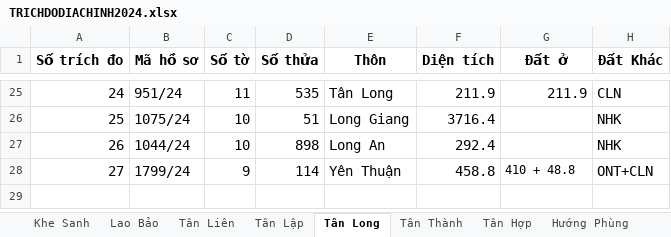
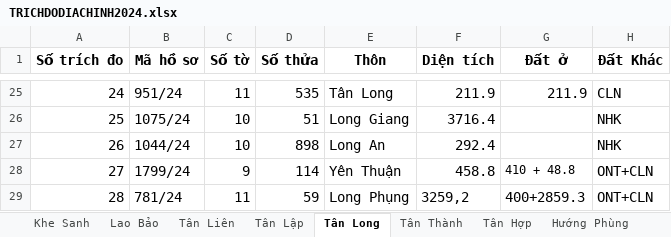
Before and after one commit to guitarkhongem/SOMUCKE, an Excel workbook: SOMUCKE/TRICHDODIACHINH2024.xlsx, sheet Tân Long, drawn as a sheet; only a part is shown, gaps mark what is left out; values as stored, in another font and other column widths than the file's, no borders; the diff names each change by its address in the sheet, - before the commit and + after, or states it on an @@ line.

```diff
--- a/SOMUCKE/TRICHDODIACHINH2024.xlsx (sheet Tân Long)
+++ b/SOMUCKE/TRICHDODIACHINH2024.xlsx (sheet Tân Long)
+row 29: 28 | 781/24 | 11 | 59 | Long Phụng | 3259,2 | 400+2859.3 | ONT+CLN
```
Also changed, not shown: 1 other file.
